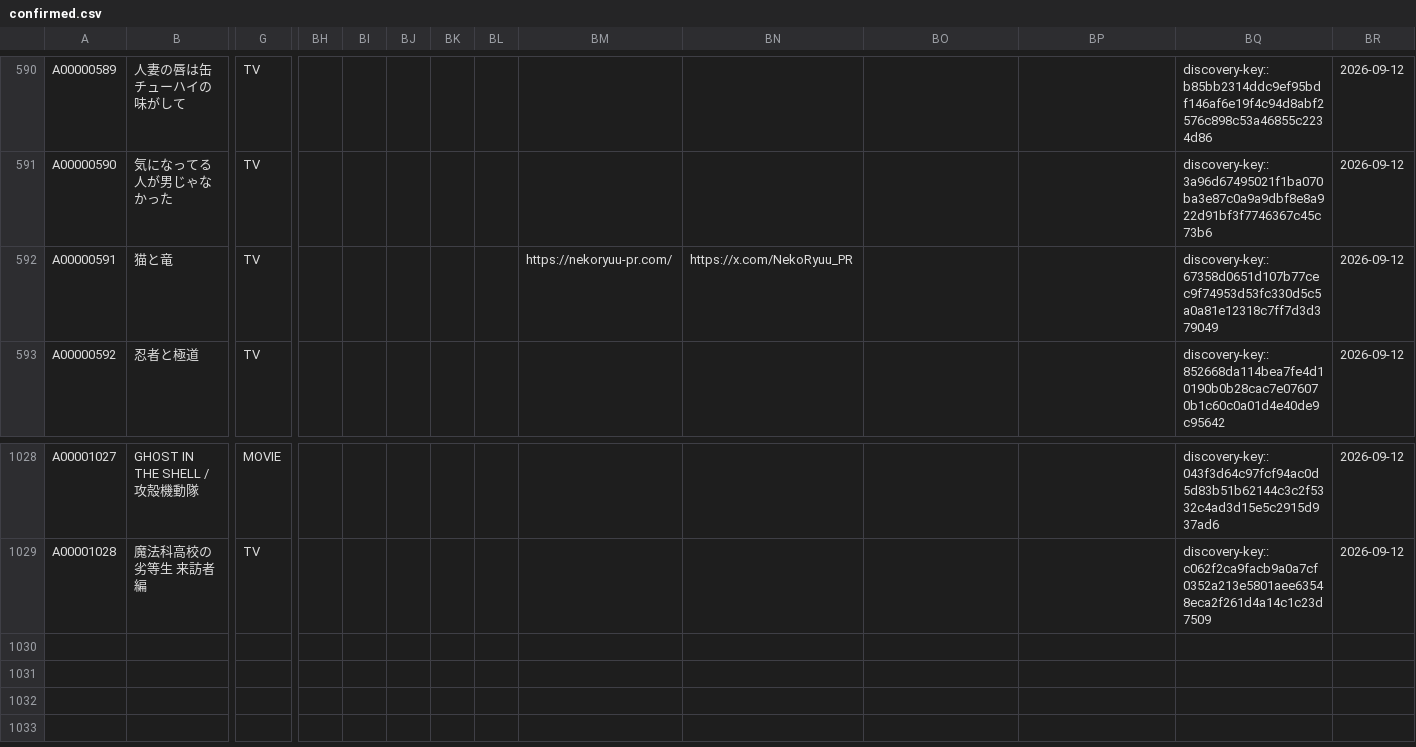
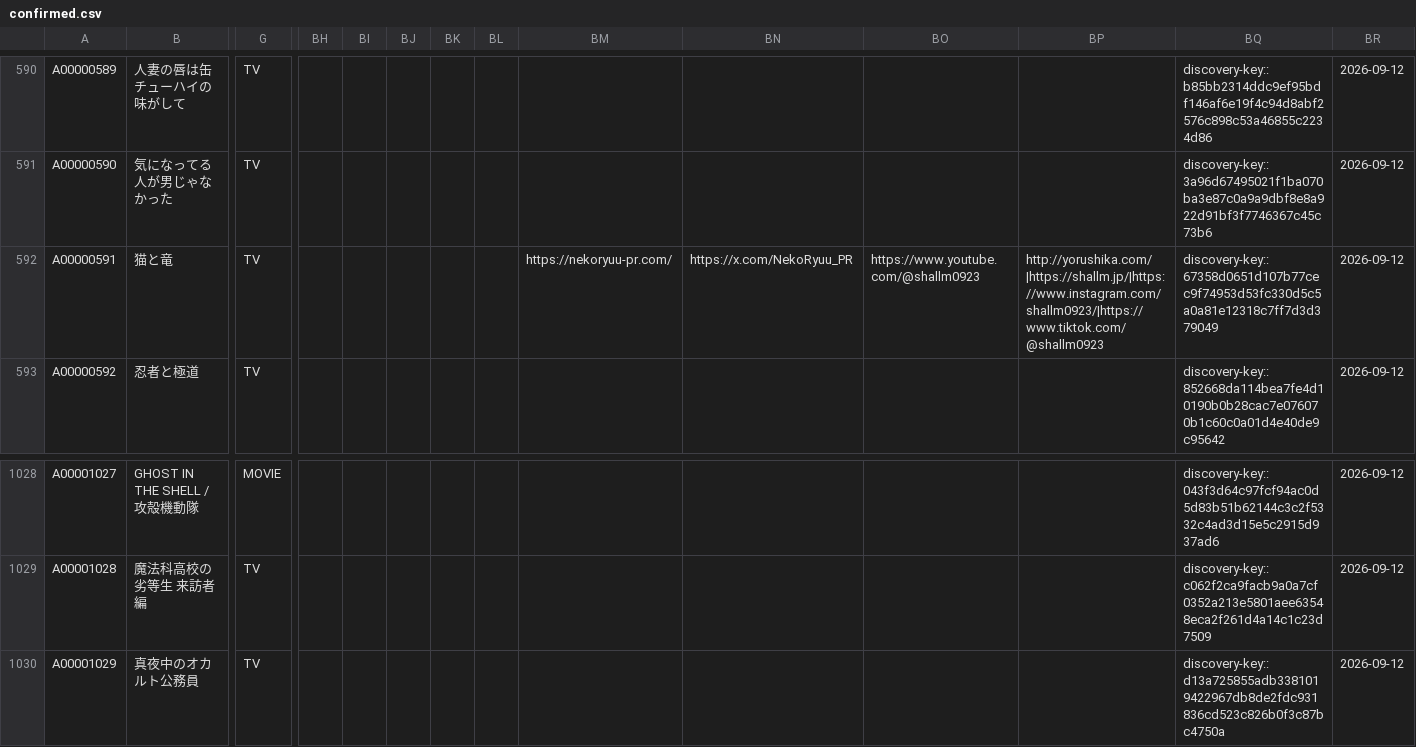
Before and after one commit to arunhistory/-anime-memory, a CSV file: confirmed/confirmed.csv, drawn as a sheet; only a part is shown, gaps mark what is left out; rows hold the shown columns only; the diff names each change by its address in the sheet, - before the commit and + after, or states it on an @@ line.

```diff
--- a/confirmed/confirmed.csv
+++ b/confirmed/confirmed.csv
-BO592: (empty)
+BO592: https://www.youtube.com/@shallm0923
-BP592: (empty)
+BP592: http://yorushika.com/|https://shallm.jp/|https://www.instagram.com/shallm0923/|https://www.tiktok.com/@shallm0923
+row 1030: A00001029 | 真夜中のオカルト公務員 | TV |  |  |  |  |  |  |  |  |  | discovery-key::d13a725855adb3381019422967db8de2fdc931836cd523c826b0f3c87bc4750a | 2026-09-12
```
Also changed, not shown: 26 other files.
